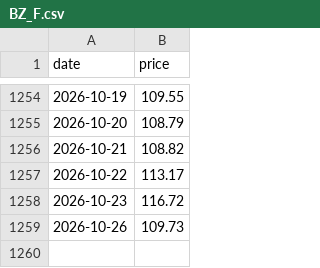
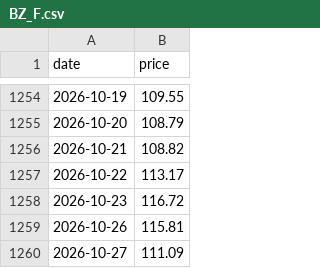
Before and after one commit to Gdesale167/oil-price-prediction, a CSV file: data/seed/BZ_F.csv, drawn as a sheet; only a part is shown, gaps mark what is left out.

```diff
--- a/data/seed/BZ_F.csv
+++ b/data/seed/BZ_F.csv
@@ -1258,2 +1258,3 @@ date,price
 2026-10-23,116.72
-2026-10-26,109.73
+2026-10-26,115.81
+2026-10-27,111.09
```
Also changed, not shown: data/seed/CL_F.csv.
